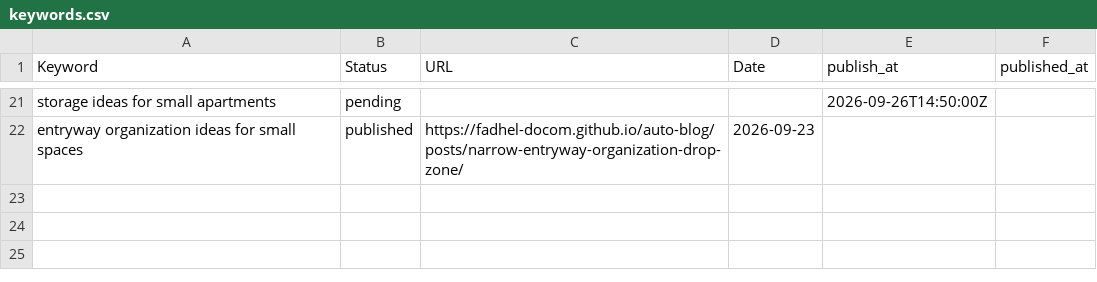
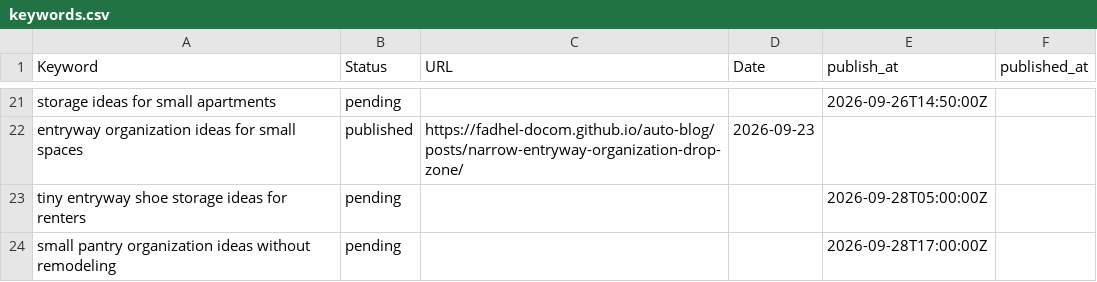
Before and after one commit to Fadhel-docom/auto-blog, a CSV file: keywords.csv, drawn as a sheet; only a part is shown, gaps mark what is left out; the diff names each change by its address in the sheet, - before the commit and + after, or states it on an @@ line.

Commit message:
Restore two-post daily publishing queue

```diff
--- a/keywords.csv
+++ b/keywords.csv
+row 23: tiny entryway shoe storage ideas for renters | pending |  |  | 2026-09-28T05:00:00Z
+row 24: small pantry organization ideas without remodeling | pending |  |  | 2026-09-28T17:00:00Z
```
